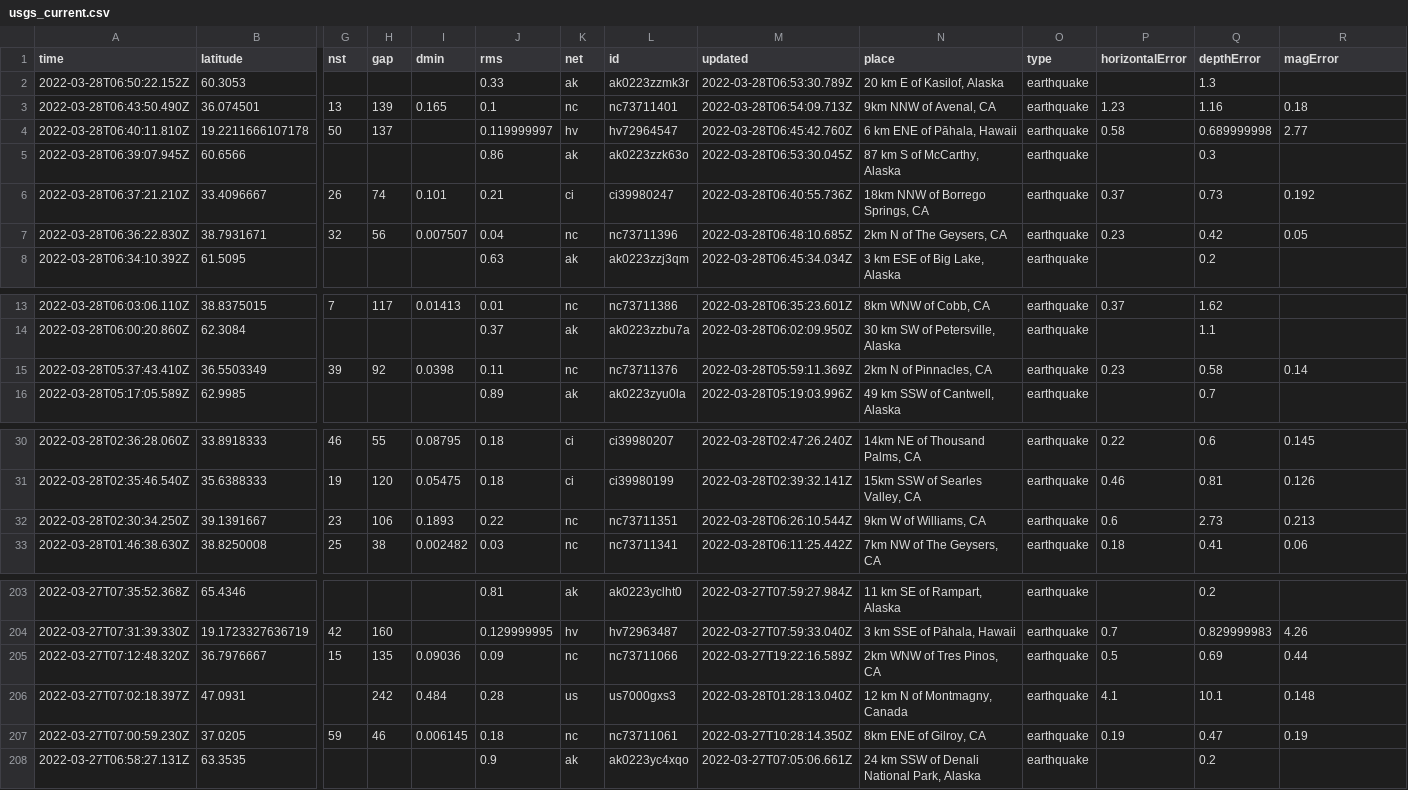
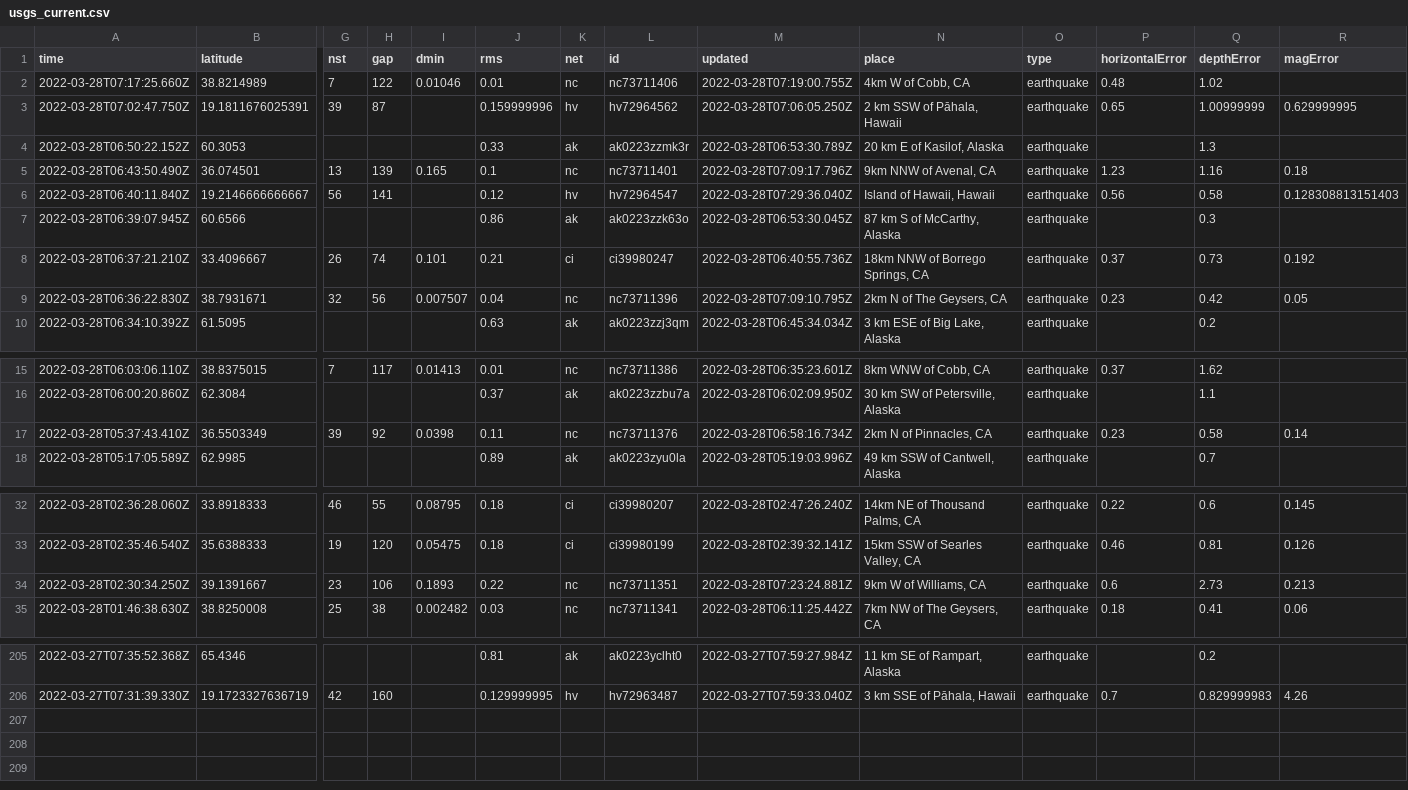
Before and after one commit to LauriNuoska/NICARharjoitus, a CSV file: usgs_current.csv, drawn as a sheet; only a part is shown, gaps mark what is left out; removed rows and columns are numbered as before the commit, all else as after; rows hold the shown columns only; the diff names each change by its address in the sheet, - before the commit and + after, or states it on an @@ line.

```diff
--- a/usgs_current.csv
+++ b/usgs_current.csv
+row 2: 2022-03-28T07:17:25.660Z | 38.8214989 | 7 | 122 | 0.01046 | 0.01 | nc | nc73711406 | 2022-03-28T07:19:00.755Z | 4km W of Cobb, CA | earthquake | 0.48 | 1.02
+row 3: 2022-03-28T07:02:47.750Z | 19.1811676025391 | 39 | 87 |  | 0.159999996 | hv | hv72964562 | 2022-03-28T07:06:05.250Z | 2 km SSW of Pāhala, Hawaii | earthquake | 0.65 | 1.00999999 | 0.629999995
-M5 (updated): 2022-03-28T06:54:09.713Z
+M5 (updated): 2022-03-28T07:09:17.796Z
-row 4: 2022-03-28T06:40:11.810Z | 19.2211666107178 | 50 | 137 |  | 0.119999997 | hv | hv72964547 | 2022-03-28T06:45:42.760Z | 6 km ENE of Pāhala, Hawaii | earthquake | 0.58 | 0.689999998 | 2.77
+row 6: 2022-03-28T06:40:11.840Z | 19.2146666666667 | 56 | 141 |  | 0.12 | hv | hv72964547 | 2022-03-28T07:29:36.040Z | Island of Hawaii, Hawaii | earthquake | 0.56 | 0.58 | 0.128308813151403
-M9 (updated): 2022-03-28T06:48:10.685Z
+M9 (updated): 2022-03-28T07:09:10.795Z
-M17 (updated): 2022-03-28T05:59:11.369Z
+M17 (updated): 2022-03-28T06:58:16.734Z
-M34 (updated): 2022-03-28T06:26:10.544Z
+M34 (updated): 2022-03-28T07:23:24.881Z
-row 205: 2022-03-27T07:12:48.320Z | 36.7976667 | 15 | 135 | 0.09036 | 0.09 | nc | nc73711066 | 2022-03-27T19:22:16.589Z | 2km WNW of Tres Pinos, CA | earthquake | 0.5 | 0.69 | 0.44
-row 206: 2022-03-27T07:02:18.397Z | 47.0931 |  | 242 | 0.484 | 0.28 | us | us7000gxs3 | 2022-03-28T01:28:13.040Z | 12 km N of Montmagny, Canada | earthquake | 4.1 | 10.1 | 0.148
-row 207: 2022-03-27T07:00:59.230Z | 37.0205 | 59 | 46 | 0.006145 | 0.18 | nc | nc73711061 | 2022-03-27T10:28:14.350Z | 8km ENE of Gilroy, CA | earthquake | 0.19 | 0.47 | 0.19
-row 208: 2022-03-27T06:58:27.131Z | 63.3535 |  |  |  | 0.9 | ak | ak0223yc4xqo | 2022-03-27T07:05:06.661Z | 24 km SSW of Denali National Park, Alaska | earthquake |  | 0.2
```
Also changed, not shown: 1 other file.
